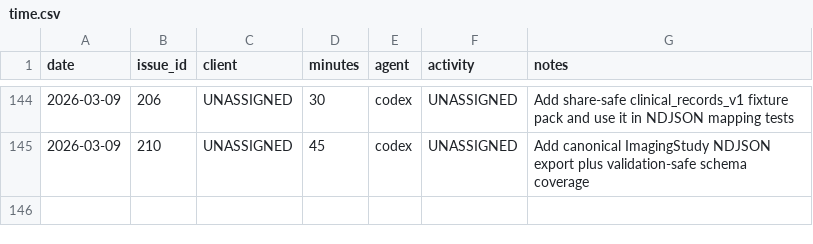
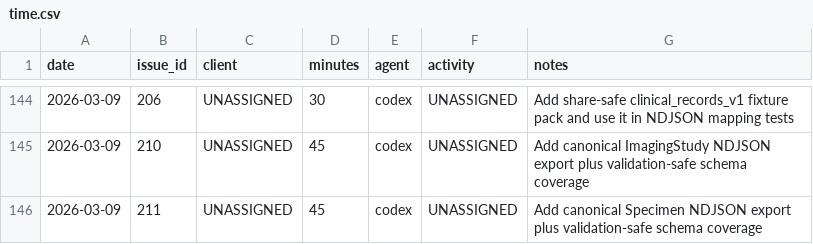
Before and after one commit to dave0875/HealthDelta, a CSV file: .ai/time/time.csv, drawn as a sheet; only a part is shown, gaps mark what is left out.

Commit message:
Add specimen NDJSON export
Issue: #211

```diff
--- a/.ai/time/time.csv
+++ b/.ai/time/time.csv
@@ -145 +145,2 @@ date,issue_id,client,minutes,agent,activity,notes
 2026-03-09,210,UNASSIGNED,45,codex,UNASSIGNED,"Add canonical ImagingStudy NDJSON export plus validation-safe schema coverage"
+2026-03-09,211,UNASSIGNED,45,codex,UNASSIGNED,"Add canonical Specimen NDJSON export plus validation-safe schema coverage"
```
Also changed, not shown: 8 other files.
